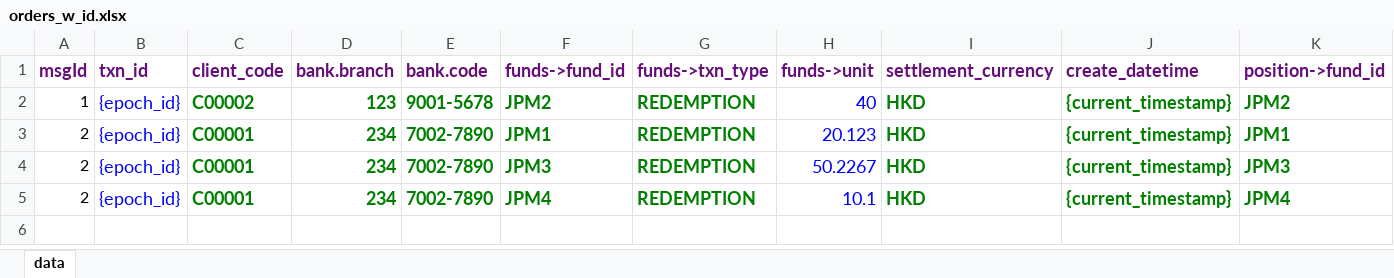
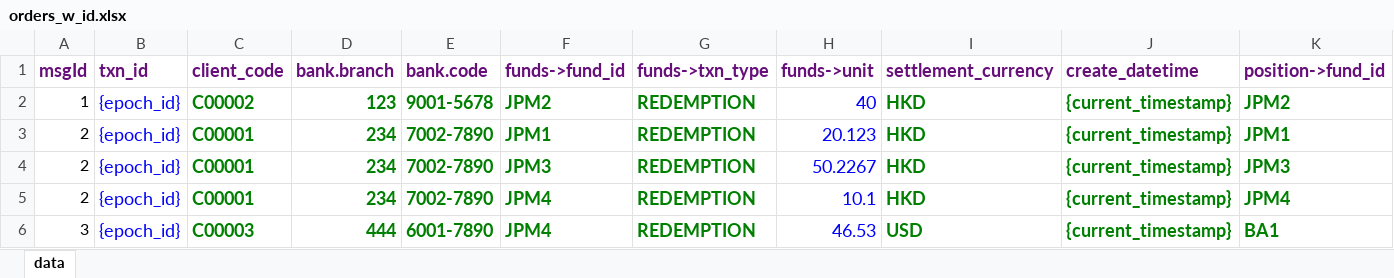
Before and after one commit to joeycmlam/ibportfolio, an Excel workbook: data/orders_w_id.xlsx, sheet data, drawn as a sheet; only a part is shown; values as stored, in another font and other column widths than the file's, no borders; rows hold the shown columns only; the diff names each change by its address in the sheet, - before the commit and + after, or states it on an @@ line.

```diff
--- a/data/orders_w_id.xlsx (sheet data)
+++ b/data/orders_w_id.xlsx (sheet data)
+row 6: 3 | {epoch_id} | C00003 | 444 | 6001-7890 | JPM4 | REDEMPTION | 46.53 | USD | {current_timestamp} | BA1
```
Also changed, not shown: 2 other files.
